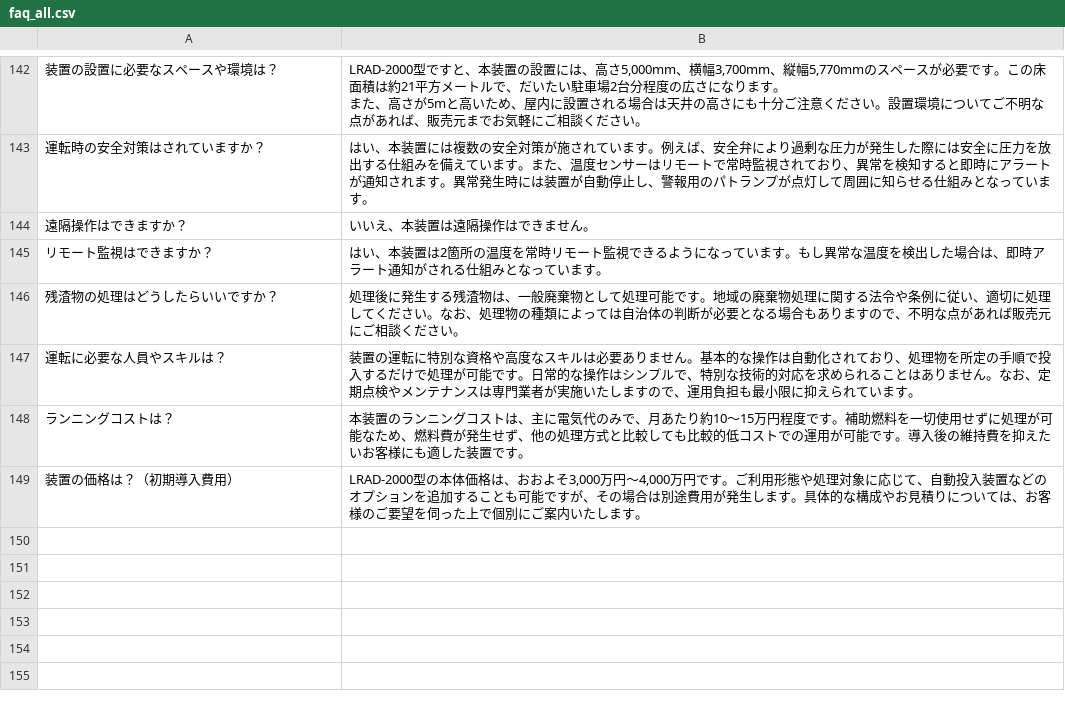
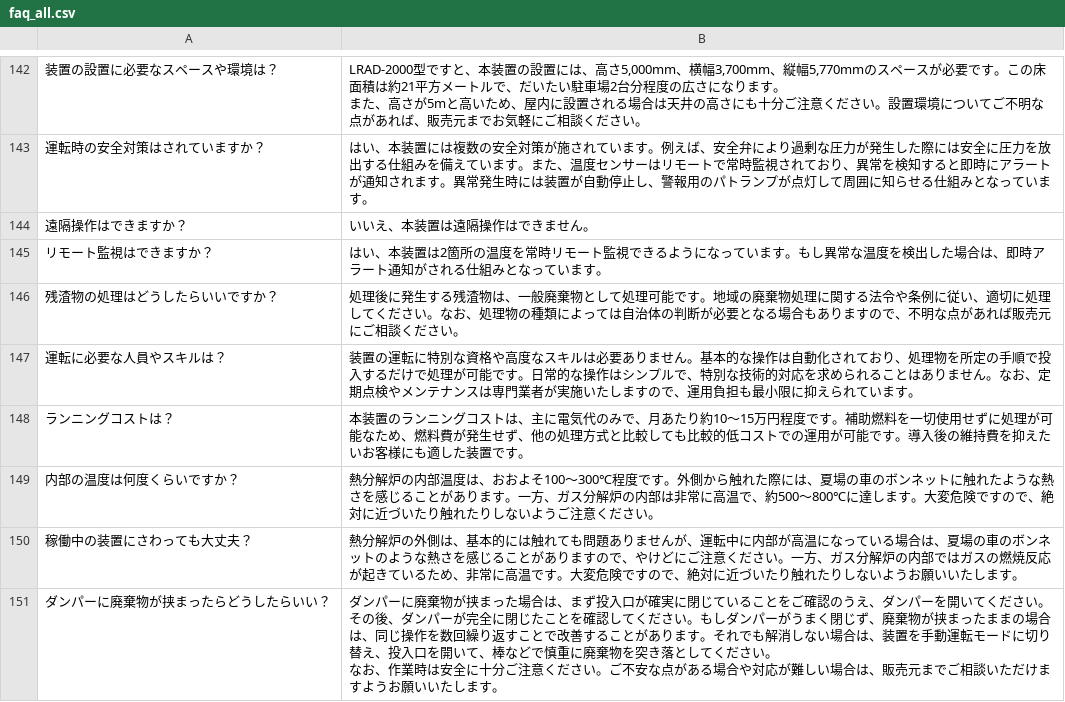
Before and after one commit to nanoha-326/LRAD, a CSV file: faq_all.csv, drawn as a sheet; only a part is shown, gaps mark what is left out; removed rows and columns are numbered as before the commit, all else as after; ↵ is a line break in a cell; the diff names each change by its address in the sheet, - before the commit and + after, or states it on an @@ line.

Commit message:
Add files via upload

```diff
--- a/faq_all.csv
+++ b/faq_all.csv
-row 149: 装置の価格は？（初期導入費用） | LRAD-2000型の本体価格は、おおよそ3,000万円～4,000万円です。ご利用形態や処理対象に応じて、自動投入装置などのオプションを追加することも可能ですが、その場合は別途費用が発生します。具体的な構成やお見積りについては、お客様のご要望を伺った上で個別にご案内いたします。
+row 149: 内部の温度は何度くらいですか？ | 熱分解炉の内部温度は、おおよそ100〜300℃程度です。外側から触れた際には、夏場の車のボンネットに触れたような熱さを感じることがあります。一方、ガス分解炉の内部は非常に高温で、約500〜800℃に達します。大変危険ですので、絶対に近づいたり触れたりしないようご注意ください。
+row 150: 稼働中の装置にさわっても大丈夫？ | 熱分解炉の外側は、基本的には触れても問題ありませんが、運転中に内部が高温になっている場合は、夏場の車のボンネットのような熱さを感じることがありますので、やけどにご注意ください。一方、ガス分解炉の内部ではガスの燃焼反応が起きているため、非常に高温です。大変危険ですので、絶対に近づいたり触れたりしないようお願いいたします。
+row 151: ダンパーに廃棄物が挟まったらどうしたらいい？ | ダンパーに廃棄物が挟まった場合は、まず投入口が確実に閉じていることをご確認のうえ、ダンパーを開いてください。その後、ダンパーが完全に閉じたことを確認してください。もしダンパーがうまく閉じず、廃棄物が挟まったままの場合は、同じ操作を数回繰り返すことで改善することがあります。それでも解消しない場合は、装置を手動運転モードに切り替え、投入口を開いて、棒などで慎重に廃棄物を突き落としてください。 ↵ なお、作業時は安全に十分ご注意ください。ご不安な点がある場合や対応が難しい場合は、販売元までご相談いただけますようお願いいたします。
```
